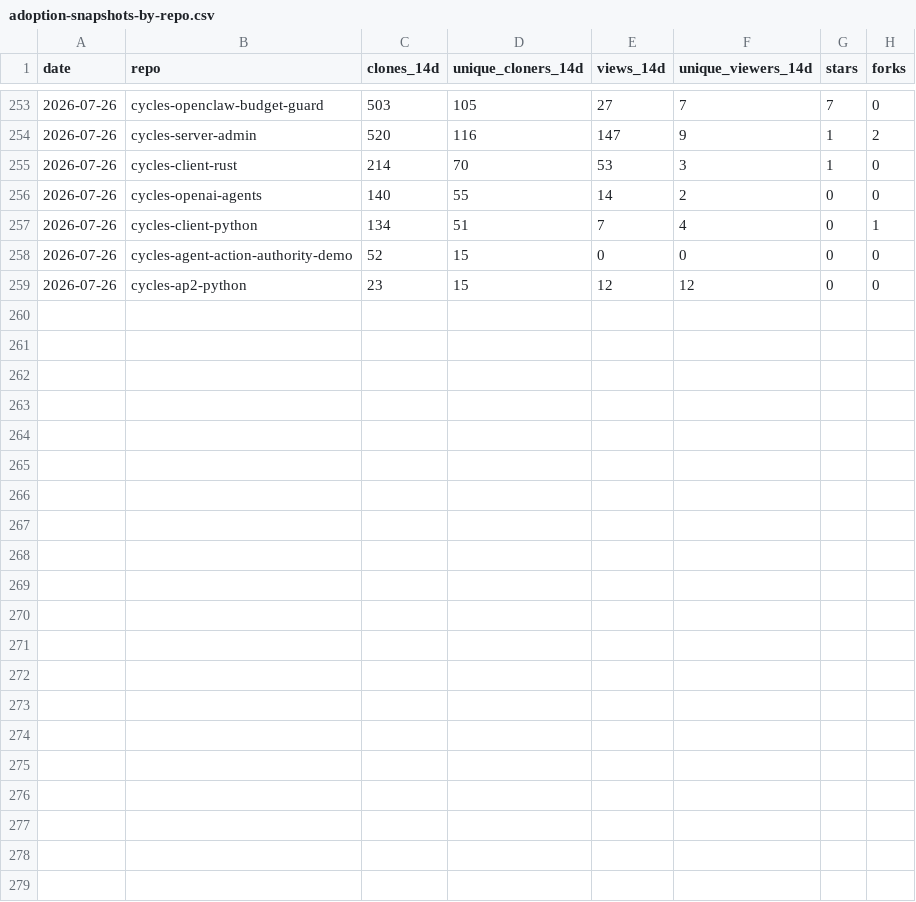
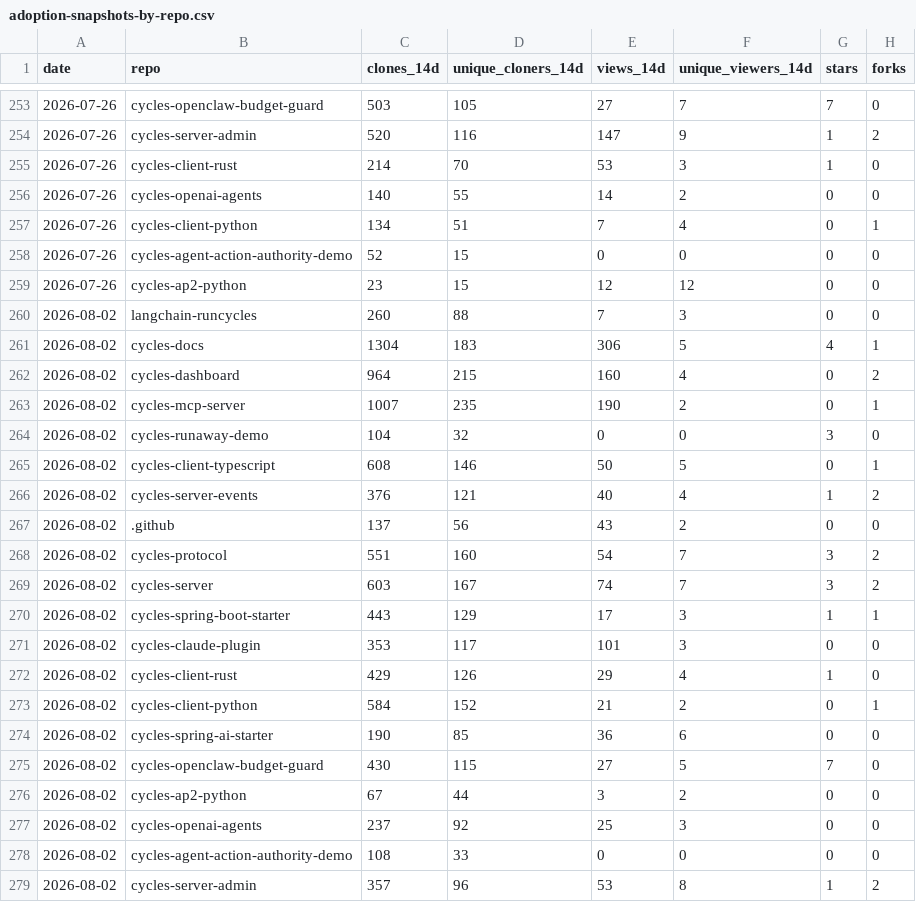
Before and after one commit to runcycles/cycles-docs, a CSV file: .outreach/adoption-snapshots-by-repo.csv, drawn as a sheet; only a part is shown, gaps mark what is left out.

```diff
--- a/.outreach/adoption-snapshots-by-repo.csv
+++ b/.outreach/adoption-snapshots-by-repo.csv
@@ -259 +259,21 @@ date,repo,clones_14d,unique_cloners_14d,views_14d,unique_viewers_14d,stars,forks
 2026-07-26,cycles-ap2-python,23,15,12,12,0,0
+2026-08-02,langchain-runcycles,260,88,7,3,0,0
+2026-08-02,cycles-docs,1304,183,306,5,4,1
+2026-08-02,cycles-dashboard,964,215,160,4,0,2
+2026-08-02,cycles-mcp-server,1007,235,190,2,0,1
+2026-08-02,cycles-runaway-demo,104,32,0,0,3,0
+2026-08-02,cycles-client-typescript,608,146,50,5,0,1
+2026-08-02,cycles-server-events,376,121,40,4,1,2
+2026-08-02,.github,137,56,43,2,0,0
+2026-08-02,cycles-protocol,551,160,54,7,3,2
+2026-08-02,cycles-server,603,167,74,7,3,2
+2026-08-02,cycles-spring-boot-starter,443,129,17,3,1,1
+2026-08-02,cycles-claude-plugin,353,117,101,3,0,0
+2026-08-02,cycles-client-rust,429,126,29,4,1,0
+2026-08-02,cycles-client-python,584,152,21,2,0,1
+2026-08-02,cycles-spring-ai-starter,190,85,36,6,0,0
+2026-08-02,cycles-openclaw-budget-guard,430,115,27,5,7,0
+2026-08-02,cycles-ap2-python,67,44,3,2,0,0
+2026-08-02,cycles-openai-agents,237,92,25,3,0,0
+2026-08-02,cycles-agent-action-authority-demo,108,33,0,0,0,0
+2026-08-02,cycles-server-admin,357,96,53,8,1,2
```
Also changed, not shown: .outreach/adoption-snapshots-referrers.csv, .outreach/adoption-snapshots.csv.
